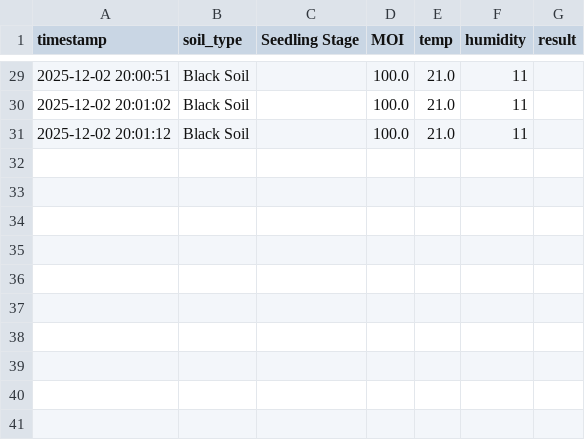
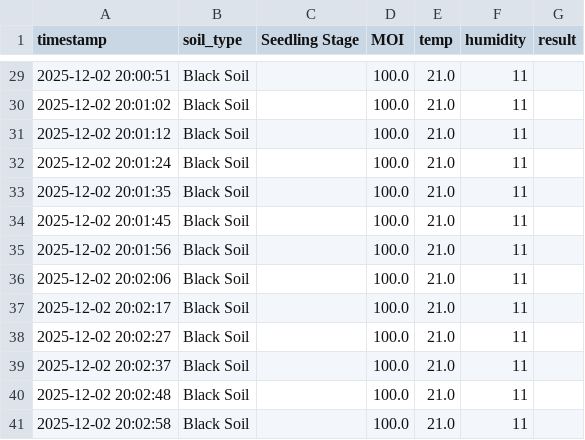
Before and after one commit to Harshavardhan200/Smart-Farming-AI-System, a CSV file: data/new_irrigation.csv, drawn as a sheet; only a part is shown, gaps mark what is left out.

Commit message:
Auto-update data/new_irrigation.csv

```diff
--- a/data/new_irrigation.csv
+++ b/data/new_irrigation.csv
@@ -31 +31,11 @@ timestamp,soil_type,Seedling Stage,MOI,temp,humidity,result
 2025-12-02 20:01:12,Black Soil,,100.0,21.0,11,
+2025-12-02 20:01:24,Black Soil,,100.0,21.0,11,
+2025-12-02 20:01:35,Black Soil,,100.0,21.0,11,
+2025-12-02 20:01:45,Black Soil,,100.0,21.0,11,
+2025-12-02 20:01:56,Black Soil,,100.0,21.0,11,
+2025-12-02 20:02:06,Black Soil,,100.0,21.0,11,
+2025-12-02 20:02:17,Black Soil,,100.0,21.0,11,
+2025-12-02 20:02:27,Black Soil,,100.0,21.0,11,
+2025-12-02 20:02:37,Black Soil,,100.0,21.0,11,
+2025-12-02 20:02:48,Black Soil,,100.0,21.0,11,
+2025-12-02 20:02:58,Black Soil,,100.0,21.0,11,
```
